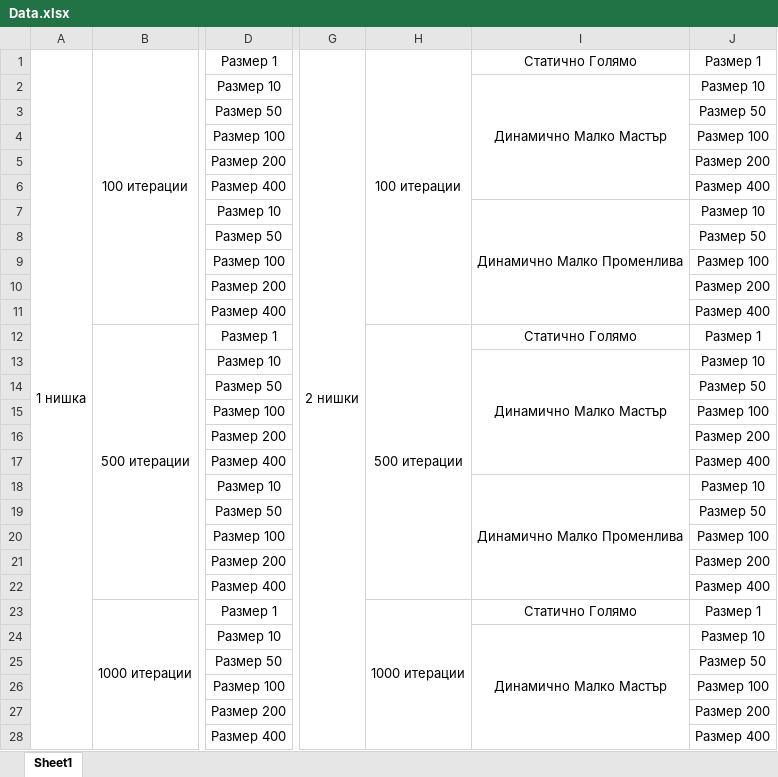
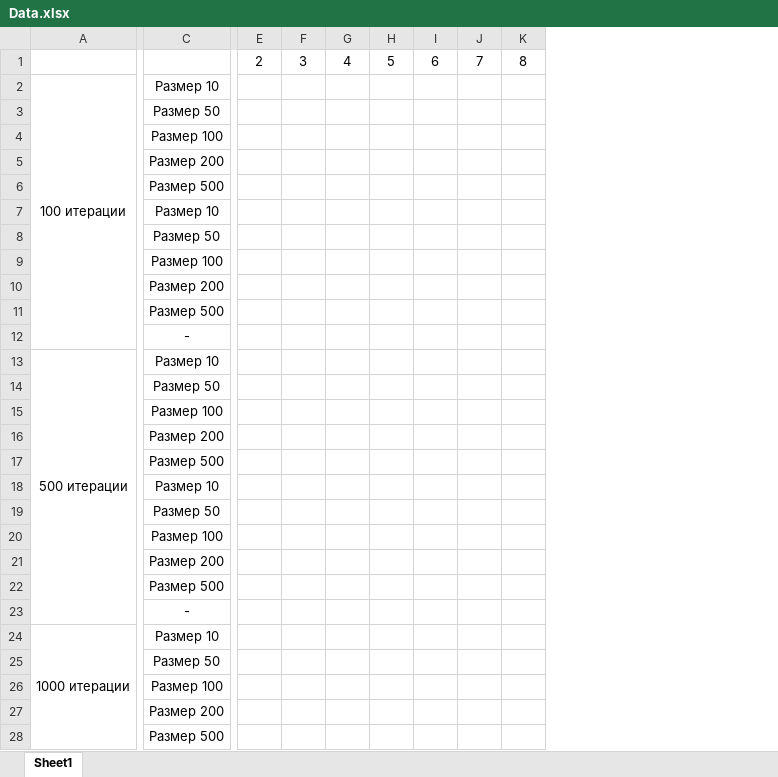
Before and after one commit to radkotoktv/Mandelbrot_Set, an Excel workbook: Data.xlsx, sheet Sheet1, drawn as a sheet; only a part is shown, gaps mark what is left out; values as stored, in another font and other column widths than the file's, no borders; removed rows and columns are numbered as before the commit, all else as after; rows hold the shown columns only; the diff covers the shown part only; the diff names each change by its address in the sheet, - before the commit and + after, or states it on an @@ line.

Commit message:
Change structure of Spreadsheet

```diff
--- a/Data.xlsx (sheet Sheet1)
+++ b/Data.xlsx (sheet Sheet1)
-column A, empty
-column G, empty
-column H, empty
-column I, rows 2-7: Динамично Малко Мастър |  |  |  |  | Динамично Малко Променлива; rows 13-18: Динамично Малко Мастър |  |  |  |  | Динамично Малко Променлива; row 24: Динамично Малко Мастър
-column J, rows 2-11: Размер 10 | Размер 50 | Размер 100 | Размер 200 | Размер 400 | Размер 10 | Размер 50 | Размер 100 | Размер 200 | Размер 400; rows 13-22: Размер 10 | Размер 50 | Размер 100 | Размер 200 | Размер 400 | Размер 10 | Размер 50 | Размер 100 | Размер 200 | Размер 400; rows 24-28: Размер 10 | Размер 50 | Размер 100 | Размер 200 | Размер 400
+column E, empty
+column F, empty
+column G, empty
+column H, empty
+column I, empty
+column J, empty
+column K, empty
-row 1: 1 нишка | 100 итерации | Размер 1 | 2 нишки | 100 итерации | Статично Голямо | Размер 1
+row 1:  |  | 2 | 3 | 4 | 5 | 6 | 7 | 8
-A2: (empty)
+A2: 100 итерации
+A2:A12 merged
-C6: Размер 400
+C6: Размер 500
-C11: Размер 400
+C11: Размер 500
-row 12:  | 500 итерации | Размер 1 |  | 500 итерации | Статично Голямо | Размер 1
+row 12:  | -
-A13: (empty)
+A13: 500 итерации
+A13:A23 merged
-C17: Размер 400
+C17: Размер 500
-C22: Размер 400
+C22: Размер 500
-row 23:  | 1000 итерации | Размер 1 |  | 1000 итерации | Статично Голямо | Размер 1
+row 23:  | -
-A24: (empty)
+A24: 1000 итерации
+A24:A34 merged
-C28: Размер 400
+C28: Размер 500
```
Also changed, not shown: 1 added row, 3 removed rows, 1 removed column and 1 edited cell elsewhere in this sheet.
